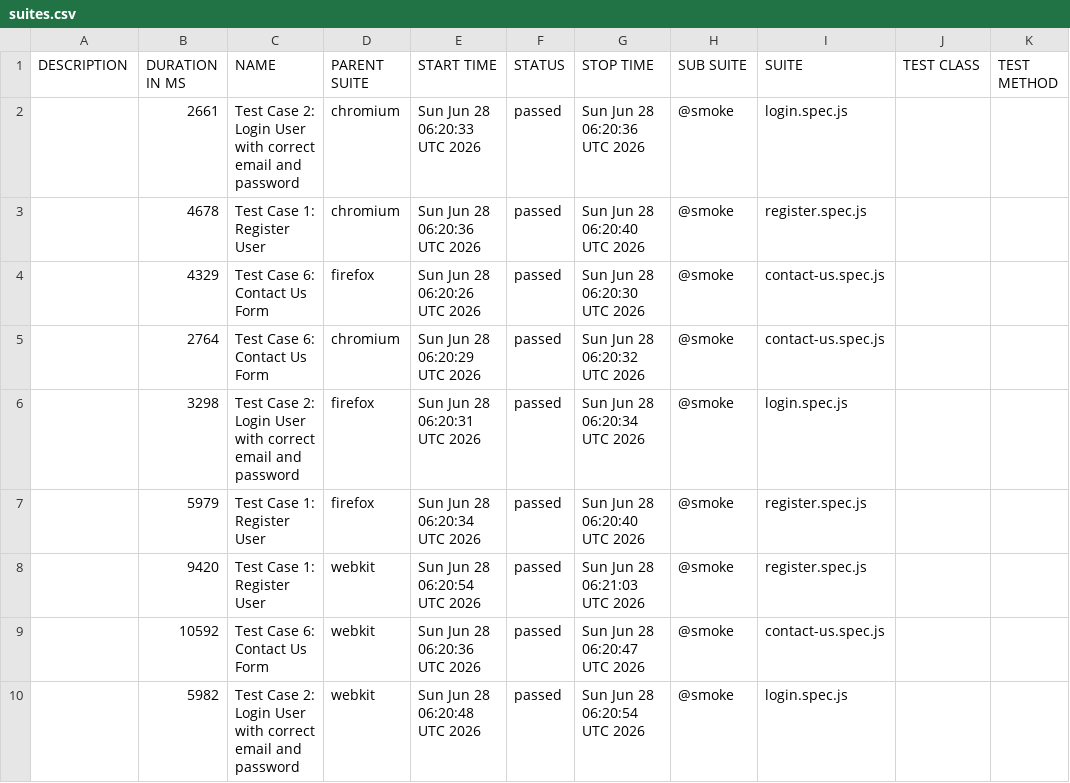
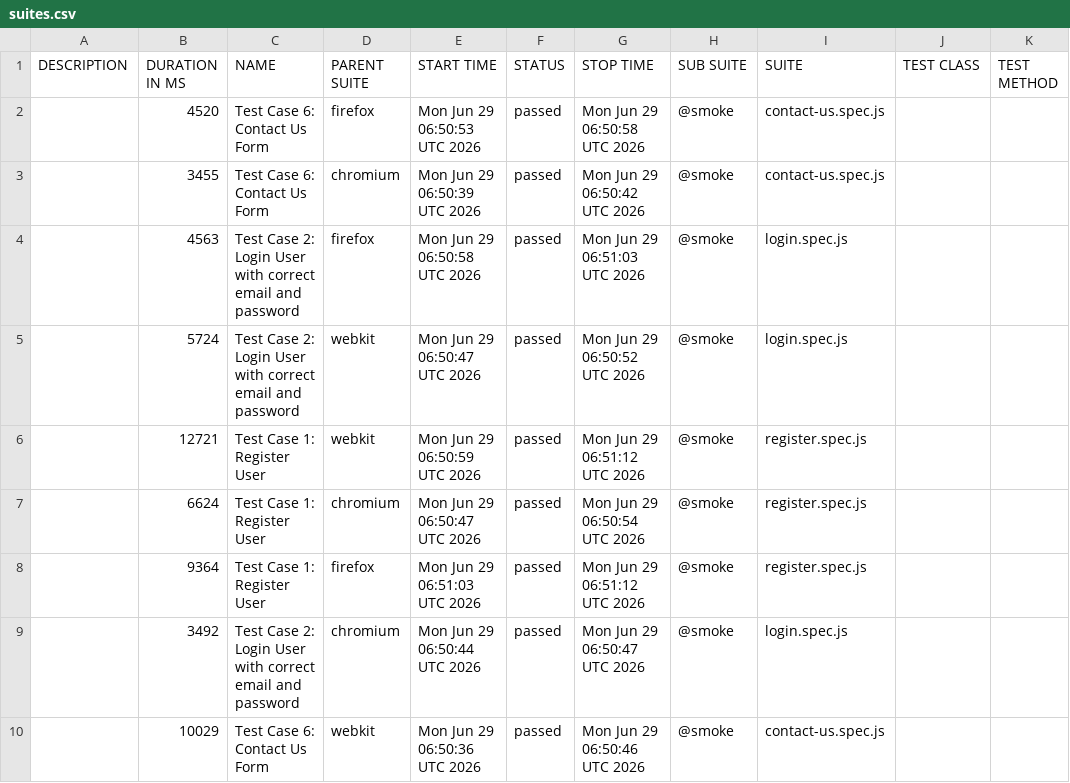
Before and after one commit to s3-qe-team/automation-playwright-project, a CSV file: data/suites.csv, drawn as a sheet.

```diff
--- a/data/suites.csv
+++ b/data/suites.csv
@@ -1,10 +1,10 @@
 "DESCRIPTION","DURATION IN MS","NAME","PARENT SUITE","START TIME","STATUS","STOP TIME","SUB SUITE","SUITE","TEST CLASS","TEST METHOD"
-"","2661","Test Case 2: Login User with correct email and password","chromium","Sun Jun 28 06:20:33 UTC 2026","passed","Sun Jun 28 06:20:36 UTC 2026","@smoke","login.spec.js","",""
-"","4678","Test Case 1: Register User","chromium","Sun Jun 28 06:20:36 UTC 2026","passed","Sun Jun 28 06:20:40 UTC 2026","@smoke","register.spec.js","",""
-"","4329","Test Case 6: Contact Us Form","firefox","Sun Jun 28 06:20:26 UTC 2026","passed","Sun Jun 28 06:20:30 UTC 2026","@smoke","contact-us.spec.js","",""
-"","2764","Test Case 6: Contact Us Form","chromium","Sun Jun 28 06:20:29 UTC 2026","passed","Sun Jun 28 06:20:32 UTC 2026","@smoke","contact-us.spec.js","",""
-"","3298","Test Case 2: Login User with correct email and password","firefox","Sun Jun 28 06:20:31 UTC 2026","passed","Sun Jun 28 06:20:34 UTC 2026","@smoke","login.spec.js","",""
-"","5979","Test Case 1: Register User","firefox","Sun Jun 28 06:20:34 UTC 2026","passed","Sun Jun 28 06:20:40 UTC 2026","@smoke","register.spec.js","",""
-"","9420","Test Case 1: Register User","webkit","Sun Jun 28 06:20:54 UTC 2026","passed","Sun Jun 28 06:21:03 UTC 2026","@smoke","register.spec.js","",""
-"","10592","Test Case 6: Contact Us Form","webkit","Sun Jun 28 06:20:36 UTC 2026","passed","Sun Jun 28 06:20:47 UTC 2026","@smoke","contact-us.spec.js","",""
-"","5982","Test Case 2: Login User with correct email and password","webkit","Sun Jun 28 06:20:48 UTC 2026","passed","Sun Jun 28 06:20:54 UTC 2026","@smoke","login.spec.js","",""
+"","4520","Test Case 6: Contact Us Form","firefox","Mon Jun 29 06:50:53 UTC 2026","passed","Mon Jun 29 06:50:58 UTC 2026","@smoke","contact-us.spec.js","",""
+"","3455","Test Case 6: Contact Us Form","chromium","Mon Jun 29 06:50:39 UTC 2026","passed","Mon Jun 29 06:50:42 UTC 2026","@smoke","contact-us.spec.js","",""
+"","4563","Test Case 2: Login User with correct email and password","firefox","Mon Jun 29 06:50:58 UTC 2026","passed","Mon Jun 29 06:51:03 UTC 2026","@smoke","login.spec.js","",""
+"","5724","Test Case 2: Login User with correct email and password","webkit","Mon Jun 29 06:50:47 UTC 2026","passed","Mon Jun 29 06:50:52 UTC 2026","@smoke","login.spec.js","",""
+"","12721","Test Case 1: Register User","webkit","Mon Jun 29 06:50:59 UTC 2026","passed","Mon Jun 29 06:51:12 UTC 2026","@smoke","register.spec.js","",""
+"","6624","Test Case 1: Register User","chromium","Mon Jun 29 06:50:47 UTC 2026","passed","Mon Jun 29 06:50:54 UTC 2026","@smoke","register.spec.js","",""
+"","9364","Test Case 1: Register User","firefox","Mon Jun 29 06:51:03 UTC 2026","passed","Mon Jun 29 06:51:12 UTC 2026","@smoke","register.spec.js","",""
+"","3492","Test Case 2: Login User with correct email and password","chromium","Mon Jun 29 06:50:44 UTC 2026","passed","Mon Jun 29 06:50:47 UTC 2026","@smoke","login.spec.js","",""
+"","10029","Test Case 6: Contact Us Form","webkit","Mon Jun 29 06:50:36 UTC 2026","passed","Mon Jun 29 06:50:46 UTC 2026","@smoke","contact-us.spec.js","",""
```
Also changed, not shown: 53 other files.
